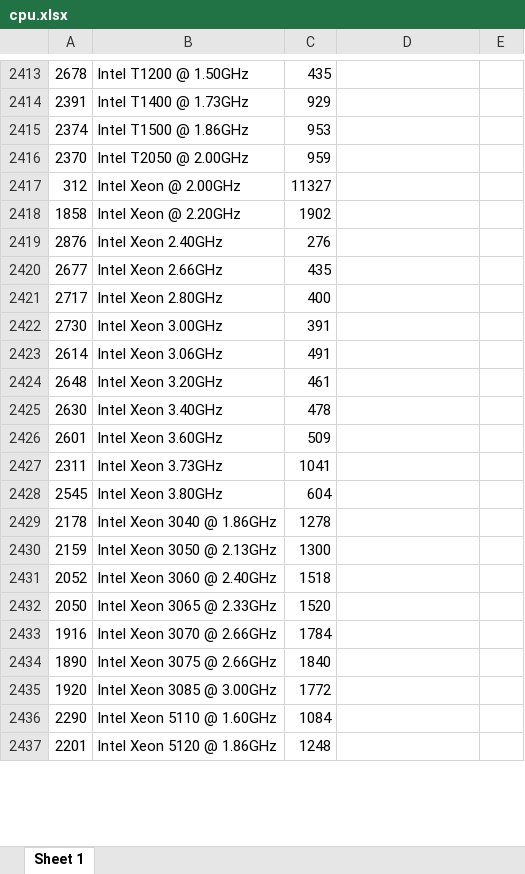
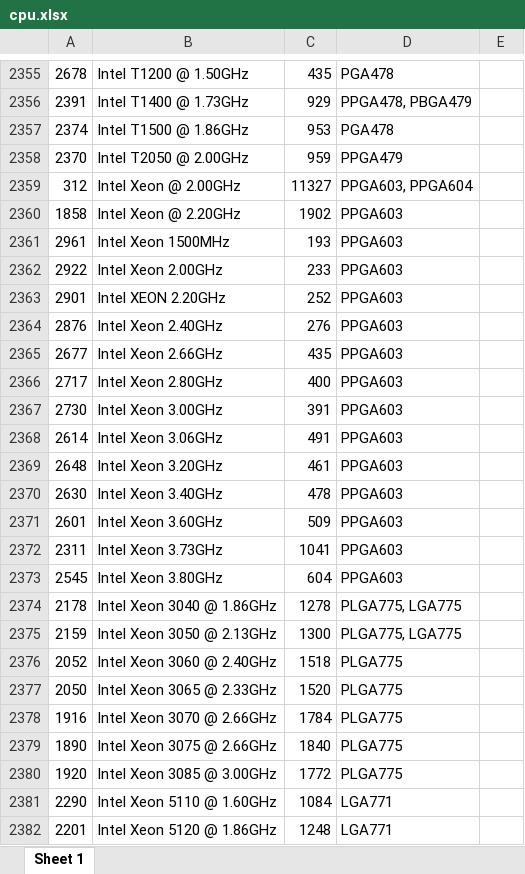
Before and after one commit to Mineru98/AutoBench-Electron, an Excel workbook: database/cpu.xlsx, sheet Sheet 1, drawn as a sheet; only a part is shown, gaps mark what is left out; values as stored, in another font and other column widths than the file's, no borders; addresses are those after the commit; the diff covers the shown part only; the diff names each change by its address in the sheet, - before the commit and + after, or states it on an @@ line.

```diff
--- a/database/cpu.xlsx (sheet Sheet 1)
+++ b/database/cpu.xlsx (sheet Sheet 1)
-D2355: (empty)
+D2355: PGA478
-D2356: (empty)
+D2356: PPGA478, PBGA479
-D2357: (empty)
+D2357: PGA478
-D2358: (empty)
+D2358: PPGA479
-D2359: (empty)
+D2359: PPGA603, PPGA604
-D2360: (empty)
+D2360: PPGA603
+row 2361: 2961 | Intel Xeon 1500MHz | 193 | PPGA603
+row 2362: 2922 | Intel Xeon 2.00GHz | 233 | PPGA603
+row 2363: 2901 | Intel XEON 2.20GHz | 252 | PPGA603
-D2364:D2373: (empty)
+D2364:D2373: PPGA603
-D2374:D2375: (empty)
+D2374:D2375: PLGA775, LGA775
-D2376:D2380: (empty)
+D2376:D2380: PLGA775
-D2381:D2382: (empty)
+D2381:D2382: LGA771
```
Also changed, not shown: 1 added row, 4 removed rows, 1320 moved rows and 513 edited cells elsewhere in this sheet, database/intel_cpu.xlsx, 1 other file.
